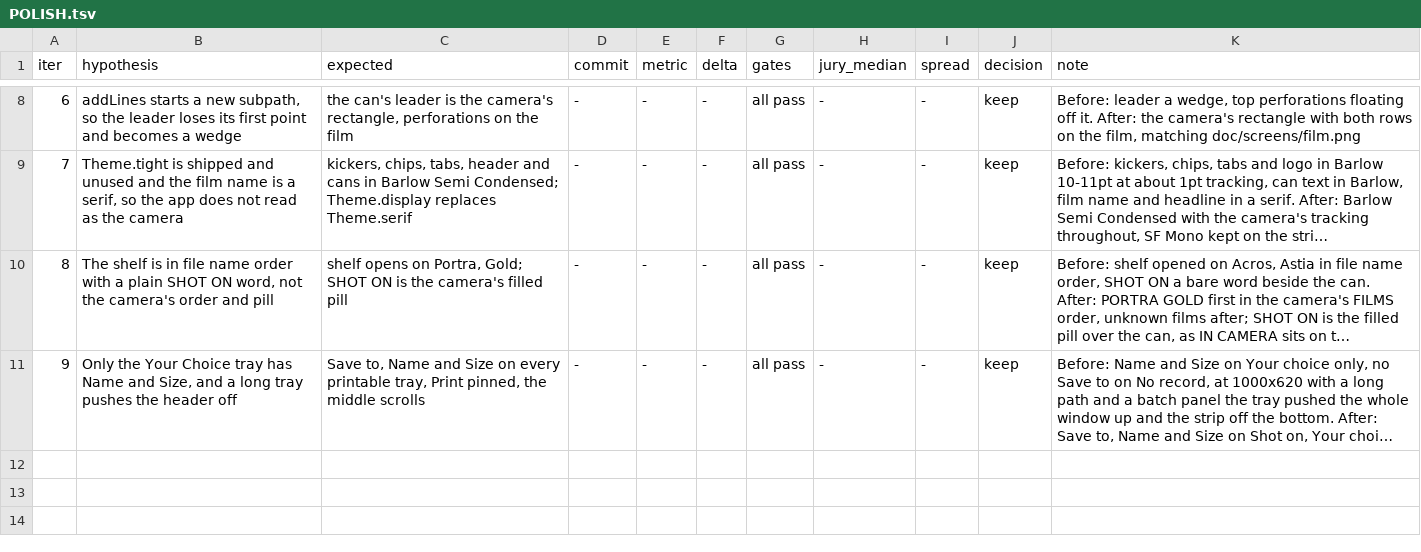
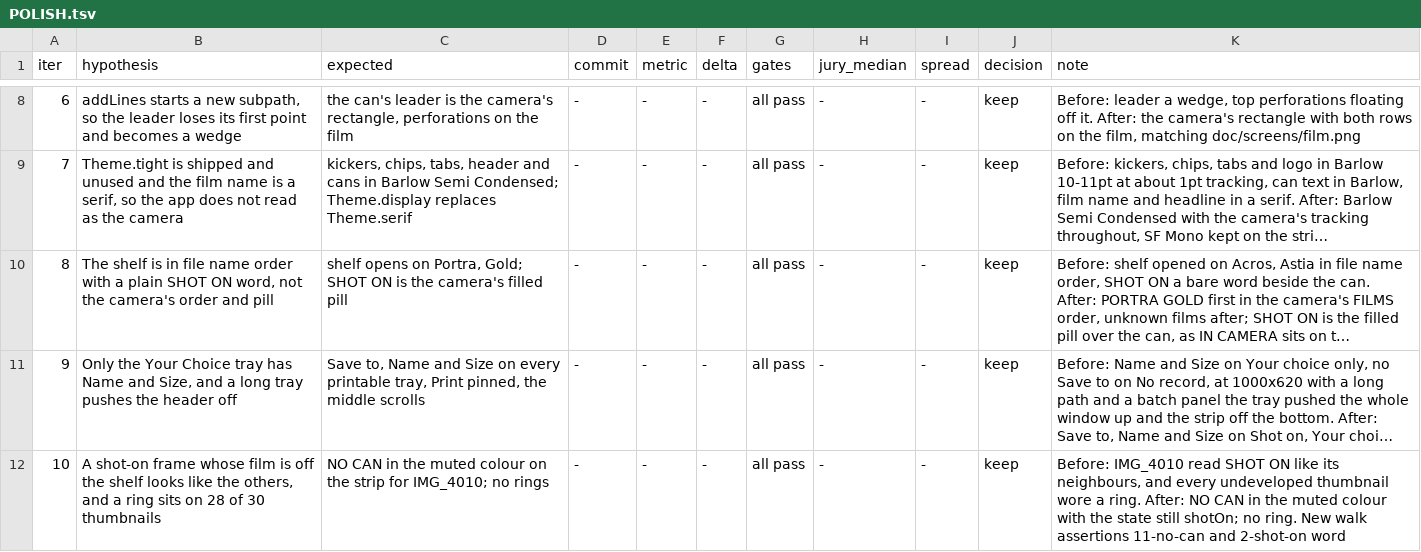
Before and after one commit to GitariDev/soup-engine, a TSV file: doc/darkroom/POLISH.tsv, drawn as a sheet; only a part is shown, gaps mark what is left out; long unchanged cells end in …; the diff names each change by its address in the sheet, - before the commit and + after, or states it on an @@ line.

```diff
--- a/doc/darkroom/POLISH.tsv
+++ b/doc/darkroom/POLISH.tsv
+row 12: 10 | A shot-on frame whose film is off the shelf looks like the others, and a ring sits on 28 of 30 thumbnails | NO CAN in the muted colour on the strip for IMG_4010; no rings | - | - | - | all pass | - | - | keep | Before: IMG_4010 read SHOT ON like its neighbours, and every undeveloped thumbnail wore a ring. After: NO CAN in the muted colour with the state still shotOn; no ring. New walk assertions 11-no-can and 2-shot-on word
```
Also changed, not shown: 5 other files.
